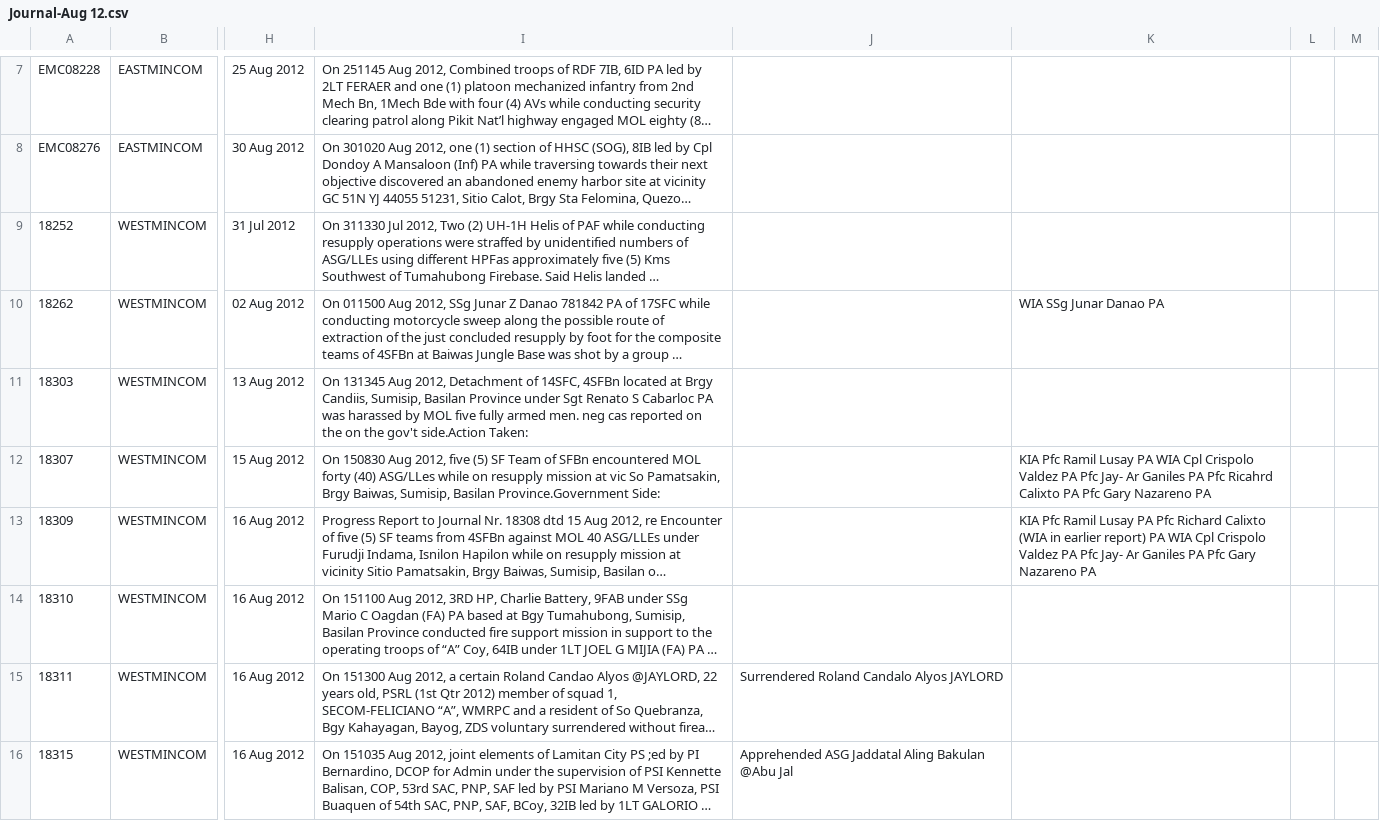
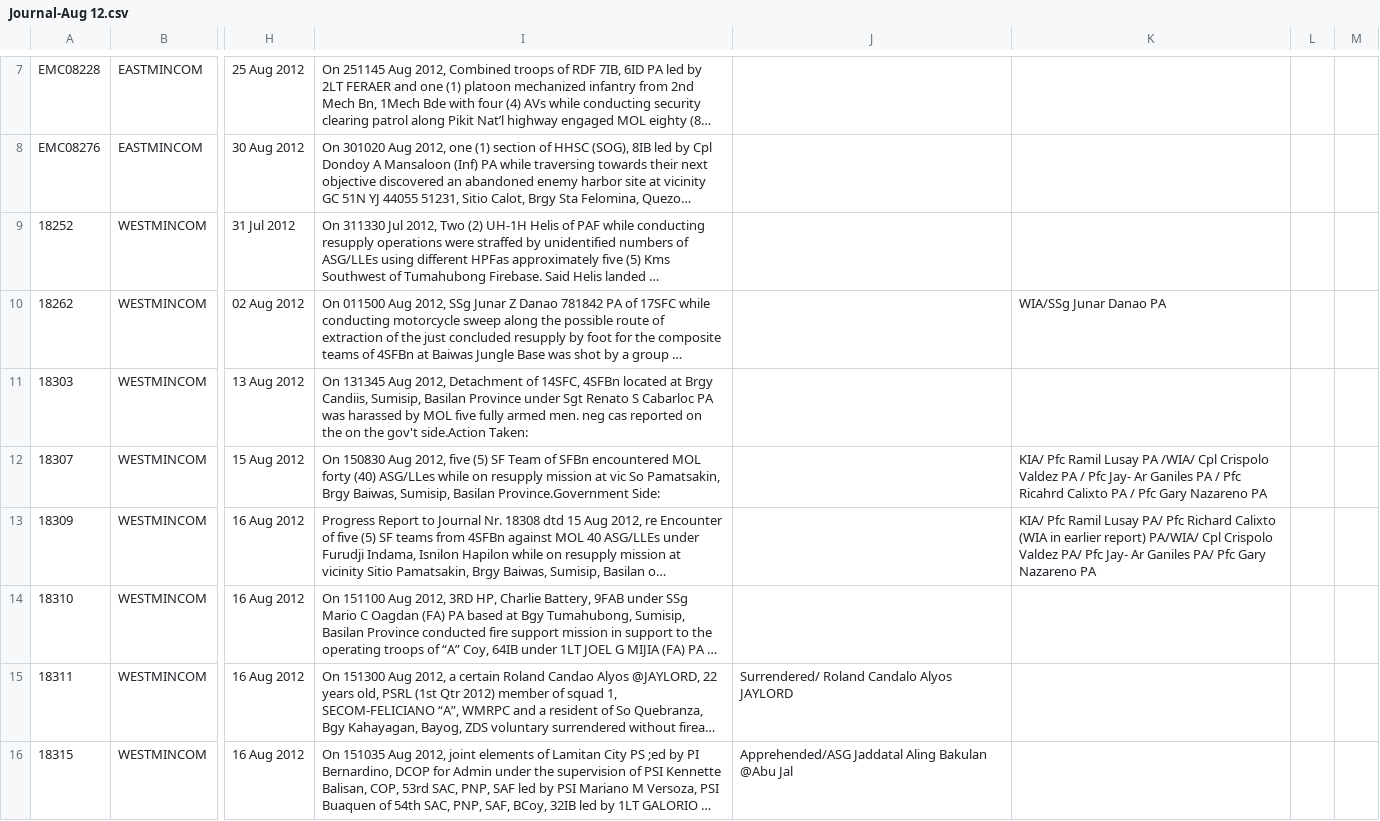
Before and after one commit to dannellyz/ESOC, a CSV file: all_journals/Journal-Aug 12.csv, drawn as a sheet; only a part is shown, gaps mark what is left out; long unchanged cells end in …; the diff covers the shown part only; the diff names each change by its address in the sheet, - before the commit and + after, or states it on an @@ line.

```diff
--- a/all_journals/Journal-Aug 12.csv
+++ b/all_journals/Journal-Aug 12.csv
-K10: WIA SSg Junar Danao PA
+K10: WIA/SSg Junar Danao PA
-K12: KIA Pfc Ramil Lusay PA WIA Cpl Crispolo Valdez PA Pfc Jay- Ar Ganiles PA Pfc Ricahrd Calixto PA Pfc Gary…
+K12: KIA/ Pfc Ramil Lusay PA /WIA/ Cpl Crispolo Valdez PA / Pfc Jay- Ar Ganiles PA / Pfc Ricahrd Calixto PA / Pfc Gary…
-K13: KIA Pfc Ramil Lusay PA Pfc Richard Calixto (WIA in earlier report) PA WIA Cpl Crispolo Valdez PA Pfc Jay- Ar Ganiles PA Pfc Gary…
+K13: KIA/ Pfc Ramil Lusay PA/ Pfc Richard Calixto (WIA in earlier report) PA/WIA/ Cpl Crispolo Valdez PA/ Pfc Jay- Ar Ganiles PA/ Pfc Gary…
-J15: Surrendered Roland Candalo Alyos JAYLORD
+J15: Surrendered/ Roland Candalo Alyos JAYLORD
-J16: Apprehended ASG Jaddatal Aling…
+J16: Apprehended/ASG Jaddatal Aling…
```
Also changed, not shown: 134 edited cells elsewhere in this file, all_journals/Journal-Apr 10.csv, all_journals/Journal-Apr 11.csv, 40 other files.
